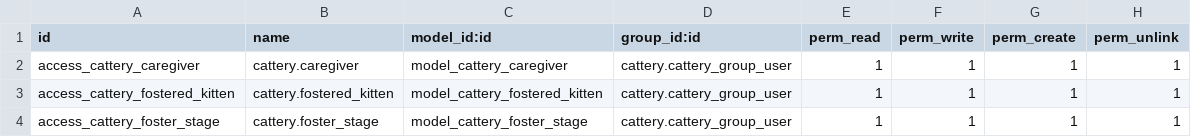
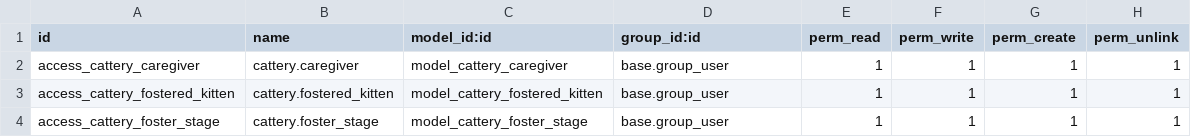
Before and after one commit to stevenpham1996/odoo-blog-tutorials, a CSV file: cattery-caregiver/security/ir.model.access.csv, drawn as a sheet.

Commit message:
Correct models and views

```diff
--- a/cattery-caregiver/security/ir.model.access.csv
+++ b/cattery-caregiver/security/ir.model.access.csv
@@ -1,4 +1,4 @@
 id,name,model_id:id,group_id:id,perm_read,perm_write,perm_create,perm_unlink
-access_cattery_caregiver,cattery.caregiver,model_cattery_caregiver,cattery.cattery_group_user,1,1,1,1
-access_cattery_fostered_kitten,cattery.fostered_kitten,model_cattery_fostered_kitten,cattery.cattery_group_user,1,1,1,1
-access_cattery_foster_stage,cattery.foster_stage,model_cattery_foster_stage,cattery.cattery_group_user,1,1,1,1
+access_cattery_caregiver,cattery.caregiver,model_cattery_caregiver,base.group_user,1,1,1,1
+access_cattery_fostered_kitten,cattery.fostered_kitten,model_cattery_fostered_kitten,base.group_user,1,1,1,1
+access_cattery_foster_stage,cattery.foster_stage,model_cattery_foster_stage,base.group_user,1,1,1,1
```
Also changed, not shown: 9 other files.
